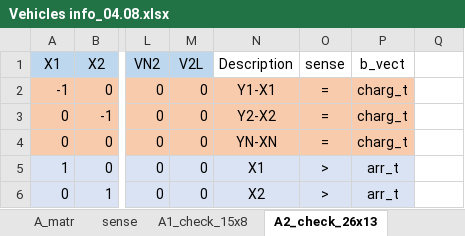
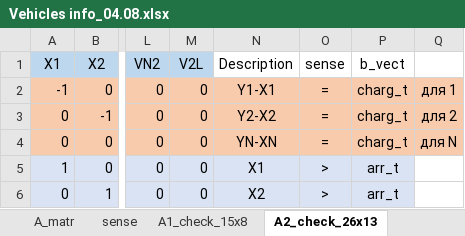
Before and after one commit to AlexanderYurlov/acsAnalytic, an Excel workbook: docs/Vehicles info_04.08.xlsx, sheet A2_check_26x13, drawn as a sheet; only a part is shown, gaps mark what is left out; values as stored, in another font and other column widths than the file's, no borders; the diff names each change by its address in the sheet, - before the commit and + after, or states it on an @@ line.

```diff
--- a/docs/Vehicles info_04.08.xlsx (sheet A2_check_26x13)
+++ b/docs/Vehicles info_04.08.xlsx (sheet A2_check_26x13)
-Q2: (empty)
+Q2: для 1
-Q2:Q4 fill: none
+Q2:Q4 fill: #F8CBAD
-Q3: (empty)
+Q3: для 2
-Q4: (empty)
+Q4: для N
```
Also changed, not shown: other sheet tabs, 10 other files.
